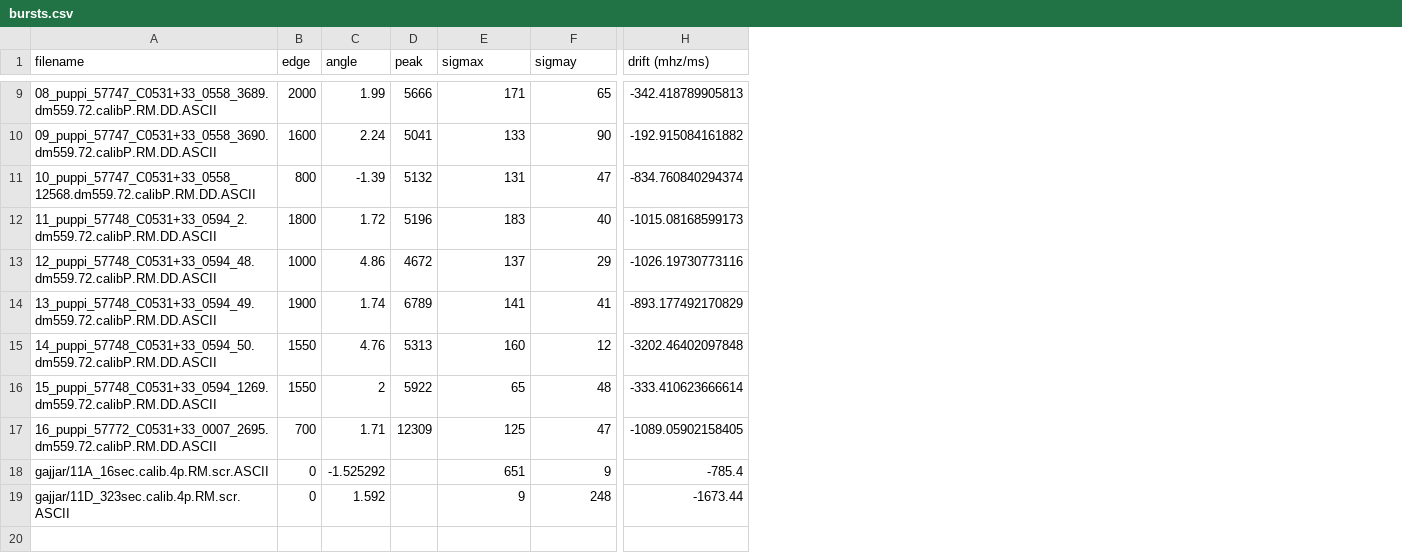
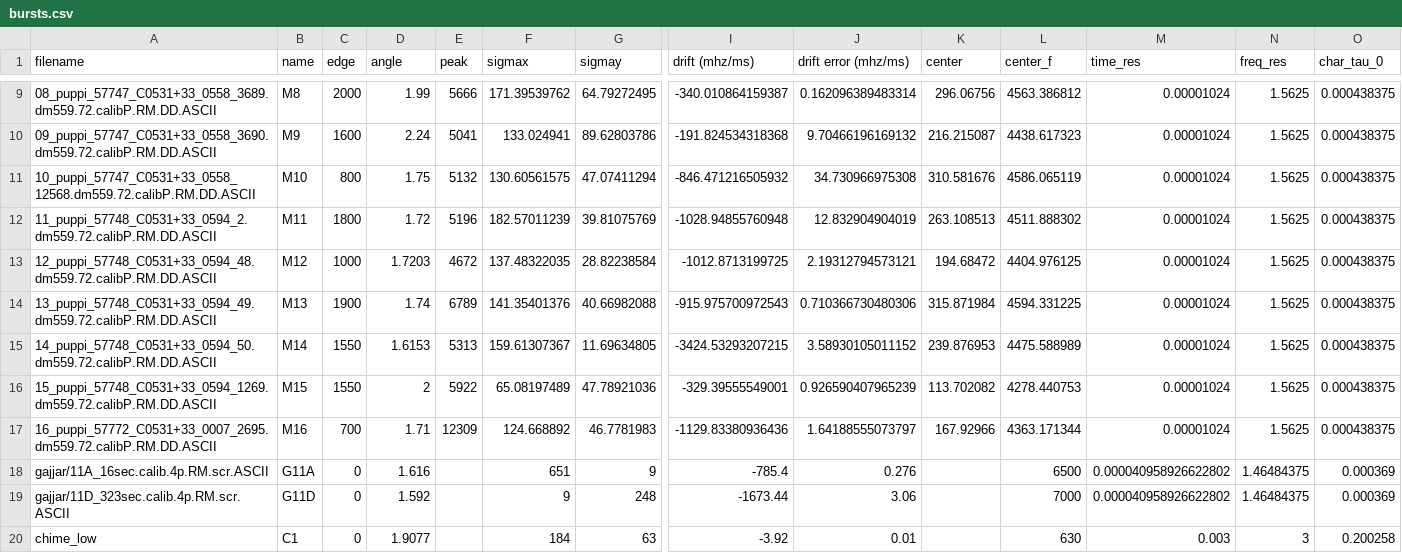
Before and after one commit to mef51/subdriftlaw, a CSV file: bursts.csv, drawn as a sheet; only a part is shown, gaps mark what is left out; addresses are those after the commit; rows hold the shown columns only; the diff covers the shown part only; the diff names each change by its address in the sheet, - before the commit and + after, or states it on an @@ line.

Commit message:
compute tau0, attempt center freq, display trends

```diff
--- a/bursts.csv
+++ b/bursts.csv
+column B (name), rows 9-19: M8 | M9 | M10 | M11 | M12 | M13 | M14 | M15 | M16 | G11A | G11D
+column J (drift error (mhz/ms)), rows 9-19: 0.162096389483314 | 9.70466196169132 | 34.730966975308 | 12.832904904019 | 2.19312794573121 | 0.710366730480306 | 3.58930105011152 | 0.926590407965239 | 1.64188555073797 | 0.276 | 3.06
+column K (center), rows 9-17: 296.06756 | 216.215087 | 310.581676 | 263.108513 | 194.68472 | 315.871984 | 239.876953 | 113.702082 | 167.92966
+column L (center_f), rows 9-19: 4563.386812 | 4438.617323 | 4586.065119 | 4511.888302 | 4404.976125 | 4594.331225 | 4475.588989 | 4278.440753 | 4363.171344 | 6500 | 7000
+column M (time_res), rows 9-19: 0.00001024 | 0.00001024 | 0.00001024 | 0.00001024 | 0.00001024 | 0.00001024 | 0.00001024 | 0.00001024 | 0.00001024 | 0.000040958926622802 | 0.000040958926622802
+column N (freq_res), rows 9-19: 1.5625 | 1.5625 | 1.5625 | 1.5625 | 1.5625 | 1.5625 | 1.5625 | 1.5625 | 1.5625 | 1.46484375 | 1.46484375
+column O (char_tau_0), rows 9-19: 0.000438375 | 0.000438375 | 0.000438375 | 0.000438375 | 0.000438375 | 0.000438375 | 0.000438375 | 0.000438375 | 0.000438375 | 0.000369 | 0.000369
-F9 (sigmax): 171
+F9 (sigmax): 171.39539762
-G9 (sigmay): 65
+G9 (sigmay): 64.79272495
-I9 (drift (mhz/ms)): -342.418789905813
+I9 (drift (mhz/ms)): -340.010864159387
-F10 (sigmax): 133
+F10 (sigmax): 133.024941
-G10 (sigmay): 90
+G10 (sigmay): 89.62803786
-I10 (drift (mhz/ms)): -192.915084161882
+I10 (drift (mhz/ms)): -191.824534318368
-D11 (angle): -1.39
+D11 (angle): 1.75
-F11 (sigmax): 131
+F11 (sigmax): 130.60561575
-G11 (sigmay): 47
+G11 (sigmay): 47.07411294
-I11 (drift (mhz/ms)): -834.760840294374
+I11 (drift (mhz/ms)): -846.471216505932
-F12 (sigmax): 183
+F12 (sigmax): 182.57011239
-G12 (sigmay): 40
+G12 (sigmay): 39.81075769
-I12 (drift (mhz/ms)): -1015.08168599173
+I12 (drift (mhz/ms)): -1028.94855760948
-D13 (angle): 4.86
+D13 (angle): 1.7203
-F13 (sigmax): 137
+F13 (sigmax): 137.48322035
-G13 (sigmay): 29
+G13 (sigmay): 28.82238584
-I13 (drift (mhz/ms)): -1026.19730773116
+I13 (drift (mhz/ms)): -1012.8713199725
-F14 (sigmax): 141
+F14 (sigmax): 141.35401376
-G14 (sigmay): 41
+G14 (sigmay): 40.66982088
-I14 (drift (mhz/ms)): -893.177492170829
+I14 (drift (mhz/ms)): -915.975700972543
-D15 (angle): 4.76
+D15 (angle): 1.6153
-F15 (sigmax): 160
+F15 (sigmax): 159.61307367
-G15 (sigmay): 12
+G15 (sigmay): 11.69634805
-I15 (drift (mhz/ms)): -3202.46402097848
+I15 (drift (mhz/ms)): -3424.53293207215
-F16 (sigmax): 65
+F16 (sigmax): 65.08197489
-G16 (sigmay): 48
+G16 (sigmay): 47.78921036
-I16 (drift (mhz/ms)): -333.410623666614
+I16 (drift (mhz/ms)): -329.39555549001
-F17 (sigmax): 125
+F17 (sigmax): 124.668892
-G17 (sigmay): 47
+G17 (sigmay): 46.7781983
-I17 (drift (mhz/ms)): -1089.05902158405
+I17 (drift (mhz/ms)): -1129.83380936436
-D18 (angle): -1.525292
+D18 (angle): 1.616
+row 20: chime_low | C1 | 0 | 1.9077 |  | 184 | 63 | -3.92 | 0.01 |  | 630 | 0.003 | 3 | 0.200258
```
Also changed, not shown: 23 edited cells elsewhere in this file, 29 other files.
